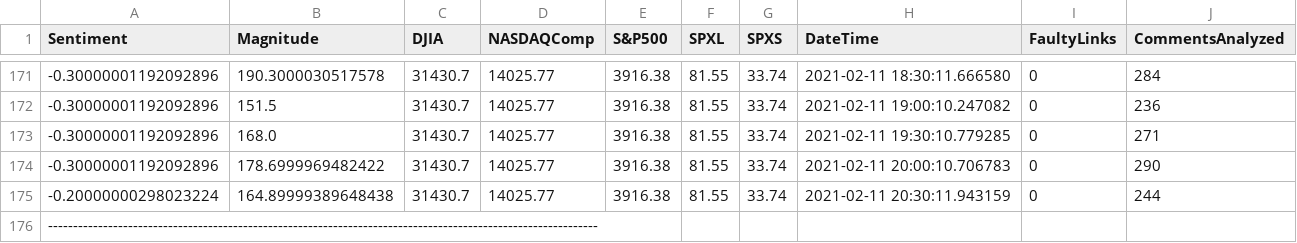
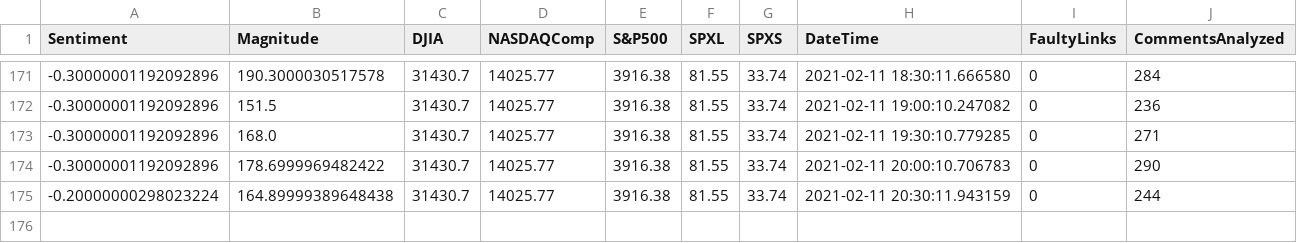
Before and after one commit to jayson1200/YouTube-Sentiment-Analysis-Research, a CSV file: YoutubeData.csv, drawn as a sheet; only a part is shown, gaps mark what is left out.

```diff
--- a/YoutubeData.csv
+++ b/YoutubeData.csv
@@ -175,2 +175 @@ Sentiment,Magnitude,DJIA,NASDAQComp,S&P500,SPXL,SPXS,DateTime,FaultyLinks,Commen
 -0.20000000298023224,164.89999389648438,31430.7,14025.77,3916.38,81.55,33.74,2021-02-11 20:30:11.943159,0,244
---------------------------------------------------------------------------------------------------------------
```
Also changed, not shown: 2 other files.
